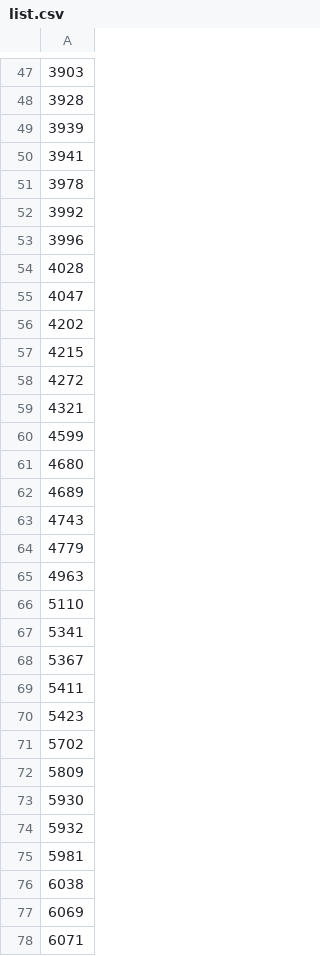
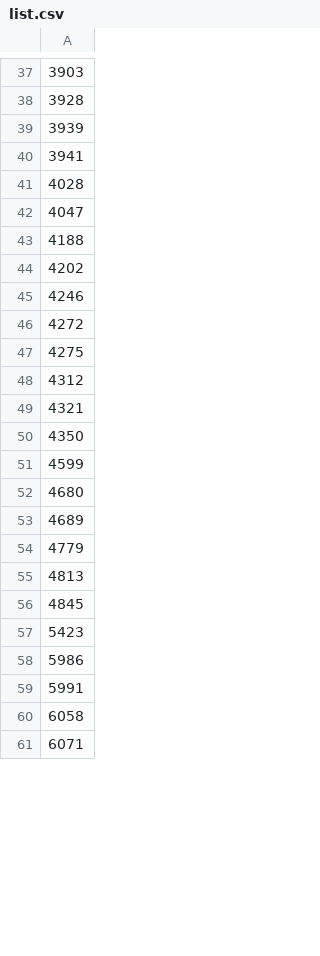
Before and after one commit to uedatakeshi/kabusphp, a CSV file: list.csv, drawn as a sheet; only a part is shown, gaps mark what is left out; the diff covers the shown part only.

Commit message:
update list

```diff
--- a/list.csv
+++ b/list.csv
@@ -50,11 +40,12 @@
 3941
-3978
-3992
-3996
 4028
 4047
+4188
 4202
-4215
+4246
 4272
+4275
+4312
 4321
+4350
 4599
@@ -62,17 +53,9 @@
 4689
-4743
 4779
-4963
-5110
-5341
-5367
-5411
+4813
+4845
 5423
-5702
-5809
-5930
-5932
-5981
-6038
-6069
+5986
+5991
+6058
 6071
```
Also changed, not shown: 8 added rows, 22 removed rows and 13 edited cells elsewhere in this file.
